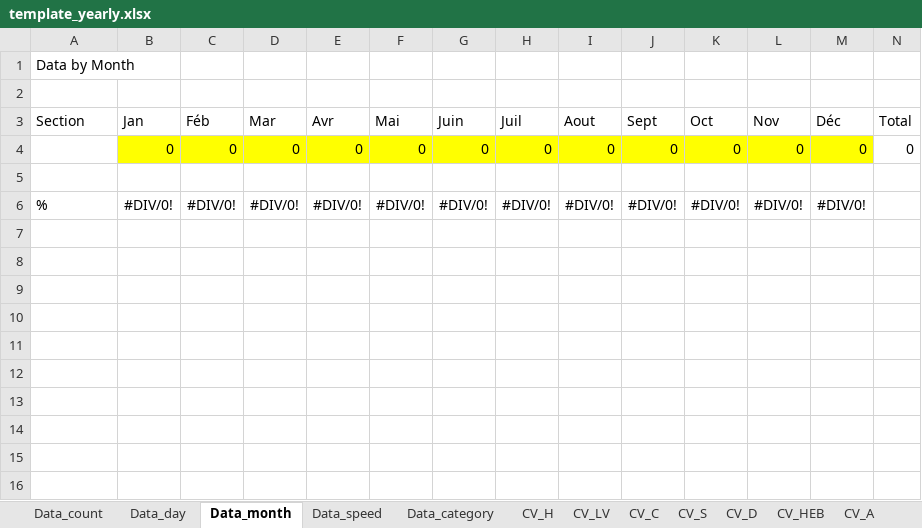
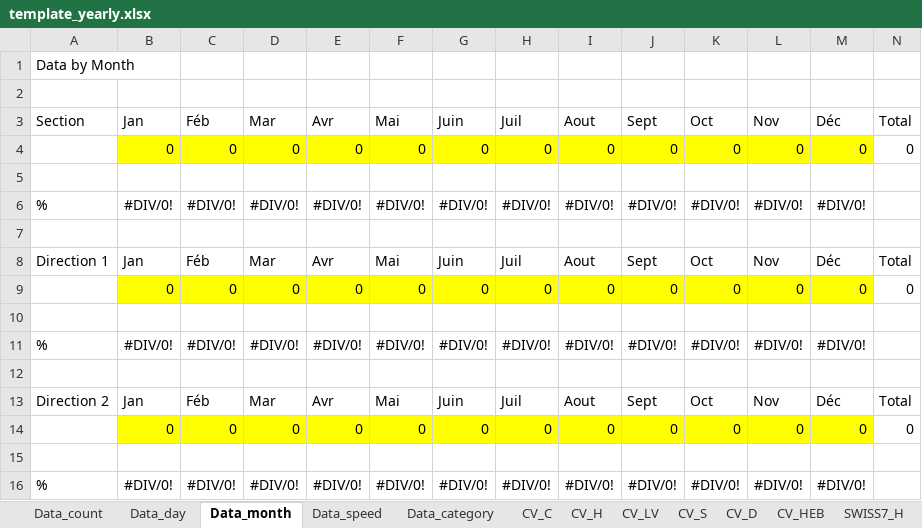
Before and after one commit to opengisch/OpenComptage, an Excel workbook: comptages/report/template_yearly.xlsx, sheet Data_month, drawn as a sheet; only a part is shown; values as stored, in another font and other column widths than the file's, no borders; rows hold the shown columns only; the diff names each change by its address in the sheet, - before the commit and + after, or states it on an @@ line.

```diff
--- a/comptages/report/template_yearly.xlsx (sheet Data_month)
+++ b/comptages/report/template_yearly.xlsx (sheet Data_month)
-sheet tab: CV_A
@@ sheet tab order changed: Data_count | Data_day | Data_month | Data_speed | Data_category | CV_C | CV_H | CV_LV | CV_S | CV_D | CV_HEB | SWISS7_H @@
+row 7: (empty)
+row 8: Direction 1 | Jan | Féb | Mar | Avr | Mai | Juin | Juil | Aout | Sept | Oct | Nov | Déc | Total
+row 9:  | 0 | 0 | 0 | 0 | 0 | 0 | 0 | 0 | 0 | 0 | 0 | 0 | 0
+row 10: (empty)
+row 11: % | #DIV/0! | #DIV/0! | #DIV/0! | #DIV/0! | #DIV/0! | #DIV/0! | #DIV/0! | #DIV/0! | #DIV/0! | #DIV/0! | #DIV/0! | #DIV/0!
+row 12: (empty)
+row 13: Direction 2 | Jan | Féb | Mar | Avr | Mai | Juin | Juil | Aout | Sept | Oct | Nov | Déc | Total
+row 14:  | 0 | 0 | 0 | 0 | 0 | 0 | 0 | 0 | 0 | 0 | 0 | 0 | 0
+row 15: (empty)
+row 16: % | #DIV/0! | #DIV/0! | #DIV/0! | #DIV/0! | #DIV/0! | #DIV/0! | #DIV/0! | #DIV/0! | #DIV/0! | #DIV/0! | #DIV/0! | #DIV/0!
```
Also changed, not shown: sheet Data_category, sheet CV_LV, sheet Data_day, sheet CV_C, sheet CV_H, sheet Data_count, 9 more sheets, other sheet tabs, formulas that keep their value, charts or pictures, comptages/report/template_yearly_bike.xlsx, 2 other files.
